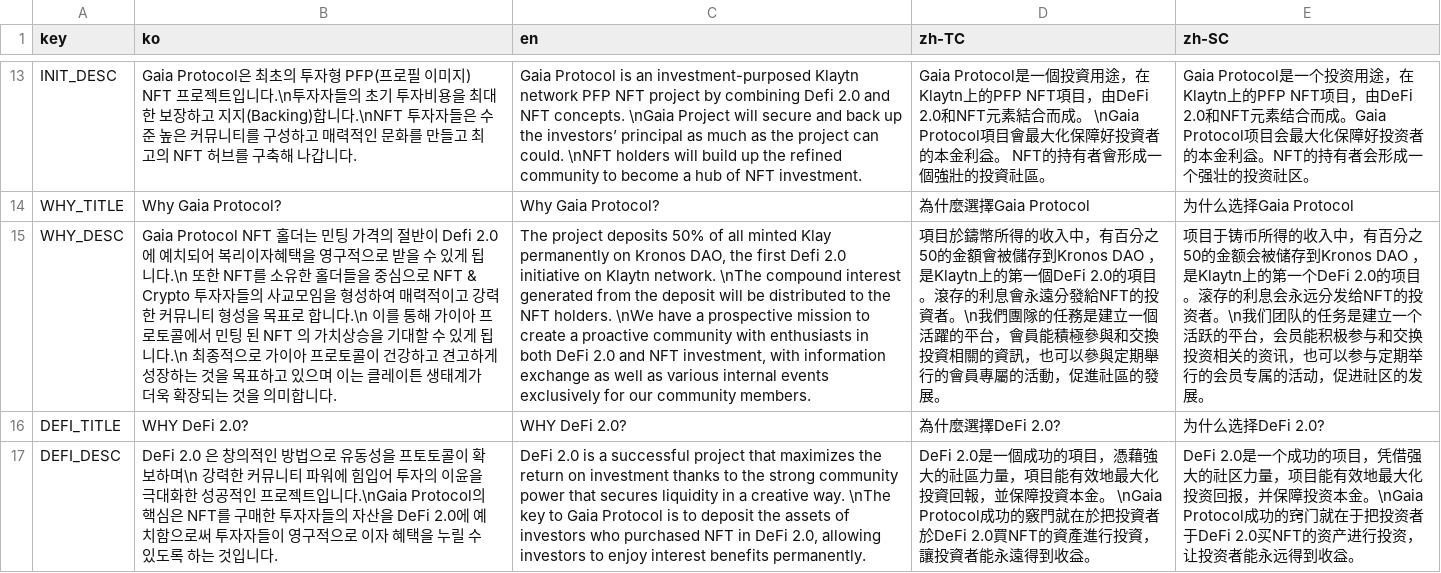
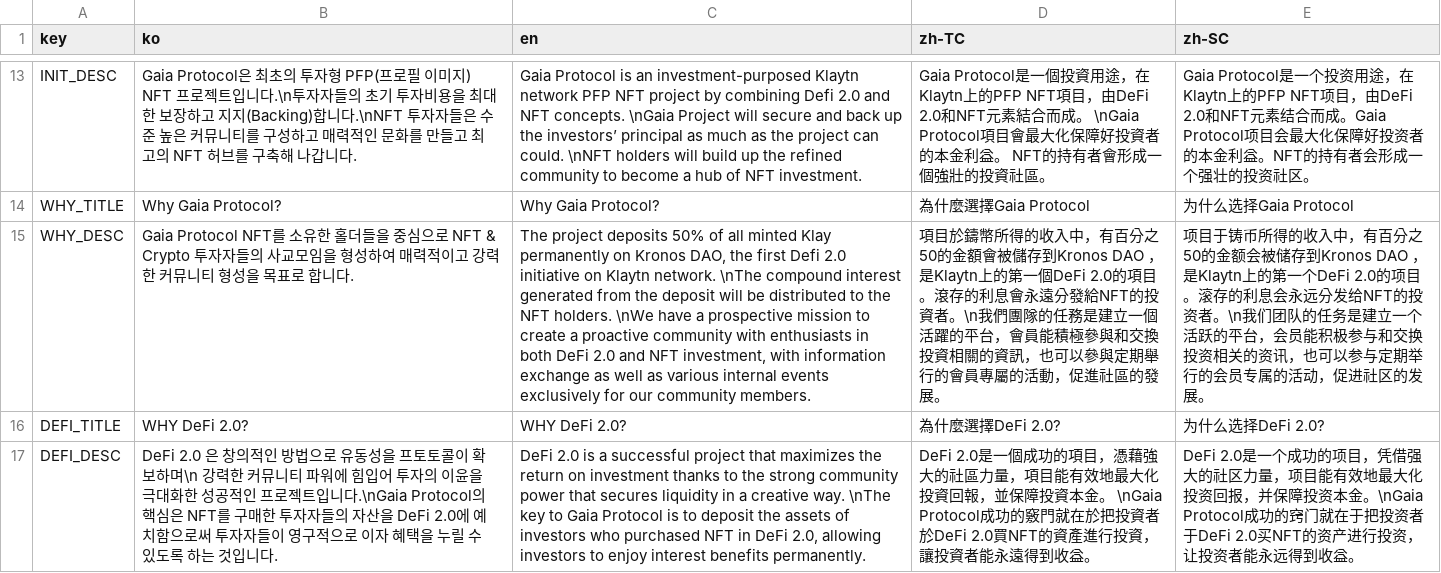
Before and after one commit to gaiaprotocol-v1/gaia-genesis-landing, a CSV file: docs/msg.csv, drawn as a sheet; only a part is shown, gaps mark what is left out; the diff names each change by its address in the sheet, - before the commit and + after, or states it on an @@ line.

```diff
--- a/docs/msg.csv
+++ b/docs/msg.csv
-B15 (ko): Gaia Protocol NFT 홀더는 민팅 가격의 절반이 Defi 2.0에 예치되어 복리이자혜택을 영구적으로 받을 수 있게 됩니다.\n 또한 NFT를 소유한 홀더들을 중심으로 NFT & Crypto 투자자들의 사교모임을 형성하여 매력적이고 강력한 커뮤니티 형성을 목표로 합니다.\n 이를 통해 가이아 프로토콜에서 민팅 된 NFT 의 가치상승을 기대할 수 있게 됩니다.\n 최종적으로 가이아 프로토콜이 건강하고 견고하게 성장하는 것을 목표하고 있으며 이는 클레이튼 생태계가 더욱 확장되는 것을 의미합니다.
+B15 (ko): Gaia Protocol NFT를 소유한 홀더들을 중심으로 NFT & Crypto 투자자들의 사교모임을 형성하여 매력적이고 강력한 커뮤니티 형성을 목표로 합니다.
```
Also changed, not shown: 2 other files.
